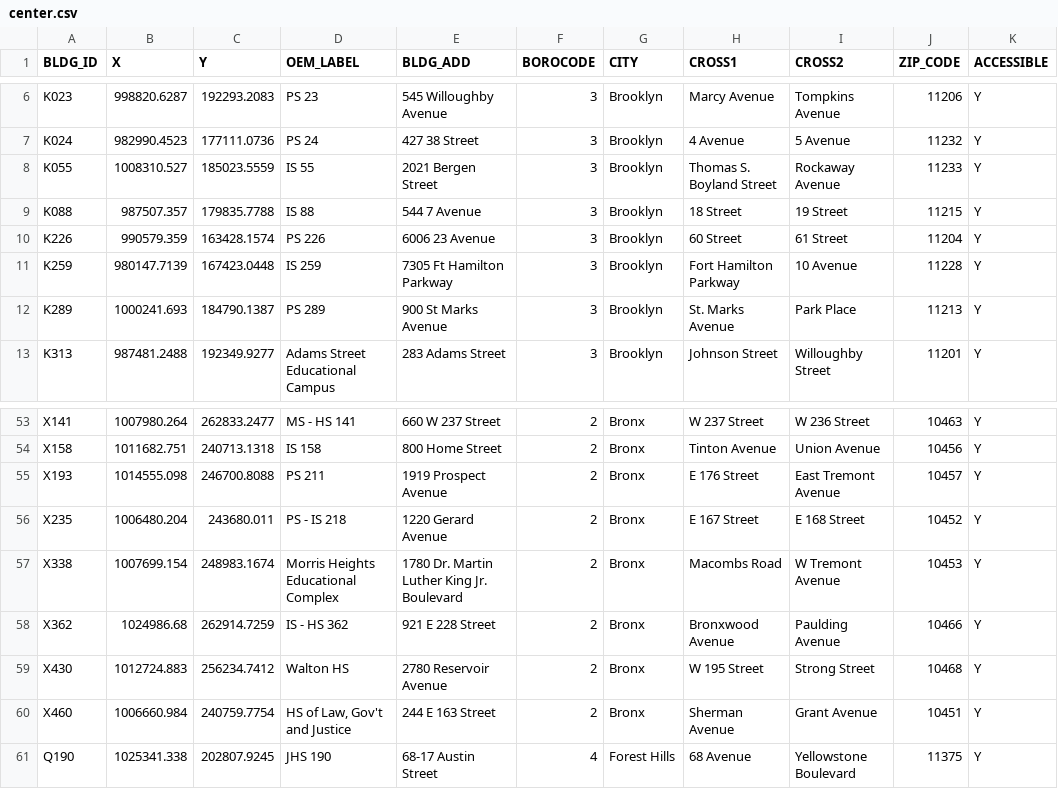
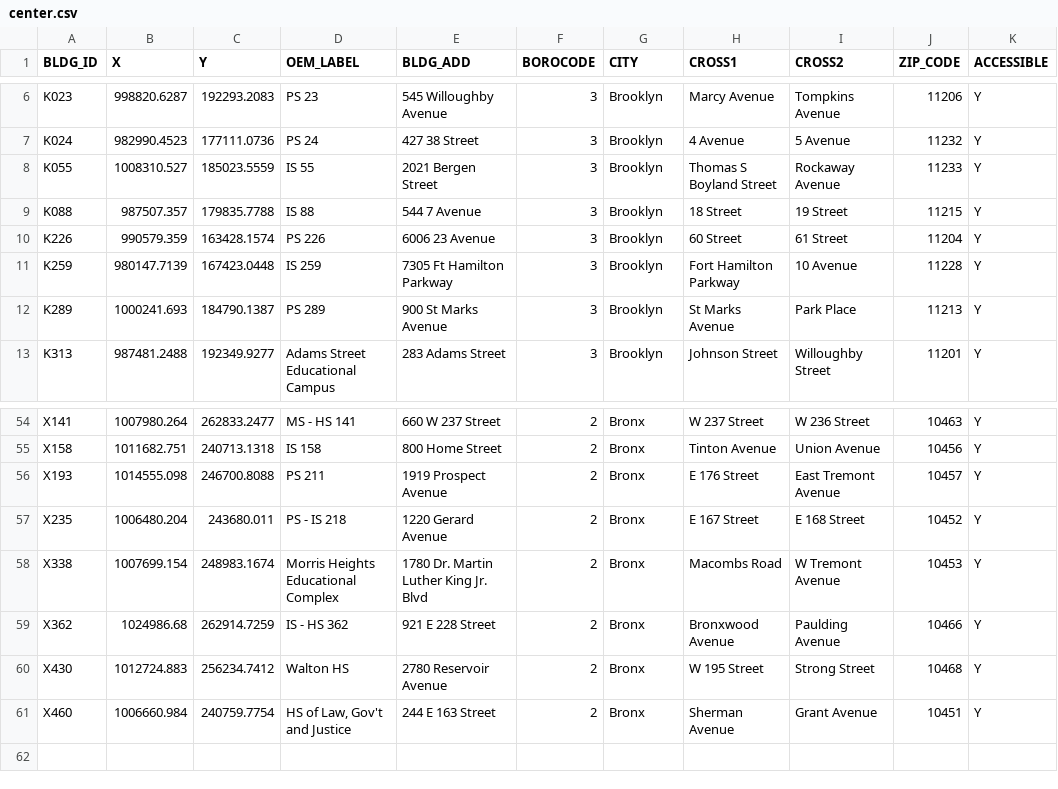
Before and after one commit to CityOfNewYork/hurricane, a CSV file: src/data/center.csv, drawn as a sheet; only a part is shown, gaps mark what is left out; addresses are those after the commit; the diff covers the shown part only; the diff names each change by its address in the sheet, - before the commit and + after, or states it on an @@ line.

Commit message:
Add updated data 5.5.21

```diff
--- a/src/data/center.csv
+++ b/src/data/center.csv
-H8 (CROSS1): Thomas S. Boyland Street
+H8 (CROSS1): Thomas S Boyland Street
-H12 (CROSS1): St. Marks Avenue
+H12 (CROSS1): St Marks Avenue
-E58 (BLDG_ADD): 1780 Dr. Martin Luther King Jr. Boulevard
+E58 (BLDG_ADD): 1780 Dr. Martin Luther King Jr. Blvd
@@ row 61 moved to row 35: Q190 @@
```
Also changed, not shown: 1 added row, 1 removed row and 6 edited cells elsewhere in this file, 1 other file.
